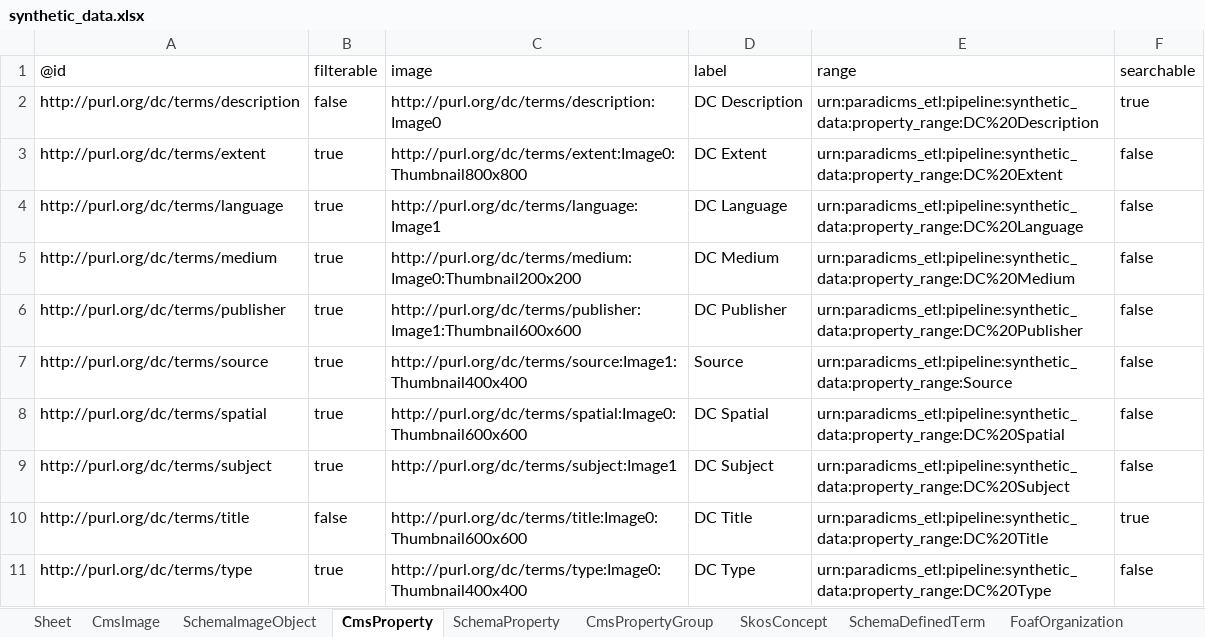
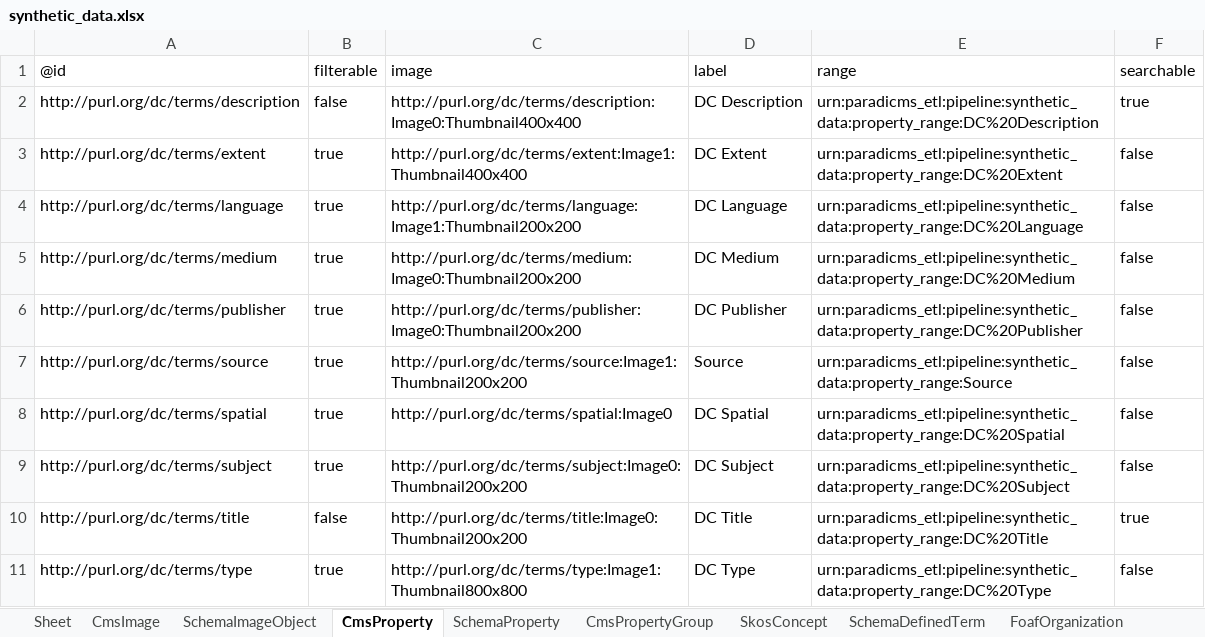
Before and after one commit to paradicms/paradicms, an Excel workbook: data/synthetic/synthetic_data.xlsx, sheet CmsProperty, drawn as a sheet; values as stored, in another font and other column widths than the file's, no borders; the diff names each change by its address in the sheet, - before the commit and + after, or states it on an @@ line.

```diff
--- a/data/synthetic/synthetic_data.xlsx (sheet CmsProperty)
+++ b/data/synthetic/synthetic_data.xlsx (sheet CmsProperty)
-C2 (image): http://purl.org/dc/terms/description:Image0
+C2 (image): http://purl.org/dc/terms/description:Image0:Thumbnail400x400
-C3 (image): http://purl.org/dc/terms/extent:Image0:Thumbnail800x800
+C3 (image): http://purl.org/dc/terms/extent:Image1:Thumbnail400x400
-C4 (image): http://purl.org/dc/terms/language:Image1
+C4 (image): http://purl.org/dc/terms/language:Image1:Thumbnail200x200
-C6 (image): http://purl.org/dc/terms/publisher:Image1:Thumbnail600x600
+C6 (image): http://purl.org/dc/terms/publisher:Image0:Thumbnail200x200
-C7 (image): http://purl.org/dc/terms/source:Image1:Thumbnail400x400
+C7 (image): http://purl.org/dc/terms/source:Image1:Thumbnail200x200
-C8 (image): http://purl.org/dc/terms/spatial:Image0:Thumbnail600x600
+C8 (image): http://purl.org/dc/terms/spatial:Image0
-C9 (image): http://purl.org/dc/terms/subject:Image1
+C9 (image): http://purl.org/dc/terms/subject:Image0:Thumbnail200x200
-C10 (image): http://purl.org/dc/terms/title:Image0:Thumbnail600x600
+C10 (image): http://purl.org/dc/terms/title:Image0:Thumbnail200x200
-C11 (image): http://purl.org/dc/terms/type:Image0:Thumbnail400x400
+C11 (image): http://purl.org/dc/terms/type:Image1:Thumbnail800x800
```
Also changed, not shown: sheet CmsImage, sheet SkosConcept, sheet SchemaDefinedTerm, sheet FoafOrganization, sheet FoafPerson, sheet SchemaPerson, 4 more sheets, other sheet tabs, 5 other files.
